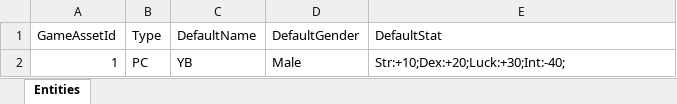
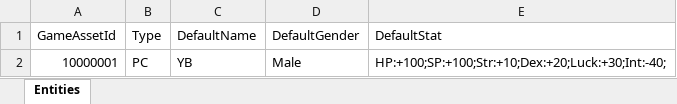
Before and after one commit to YoungbinDev/Edgerunners, an Excel workbook: Assets/DataTables/CharacterDB.xlsx, sheet Entities, drawn as a sheet; values as stored, in another font and other column widths than the file's, no borders; charts and pictures not drawn; the diff names each change by its address in the sheet, - before the commit and + after, or states it on an @@ line.

```diff
--- a/Assets/DataTables/CharacterDB.xlsx (sheet Entities)
+++ b/Assets/DataTables/CharacterDB.xlsx (sheet Entities)
-A2 (GameAssetId): 1
+A2 (GameAssetId): 10000001
-E2 (DefaultStat): Str:+10;Dex:+20;Luck:+30;Int:-40;
+E2 (DefaultStat): HP:+100;SP:+100;Str:+10;Dex:+20;Luck:+30;Int:-40;
```
Also changed, not shown: Assets/DataTables/GameAssetDB.xlsx, 49 other files.
